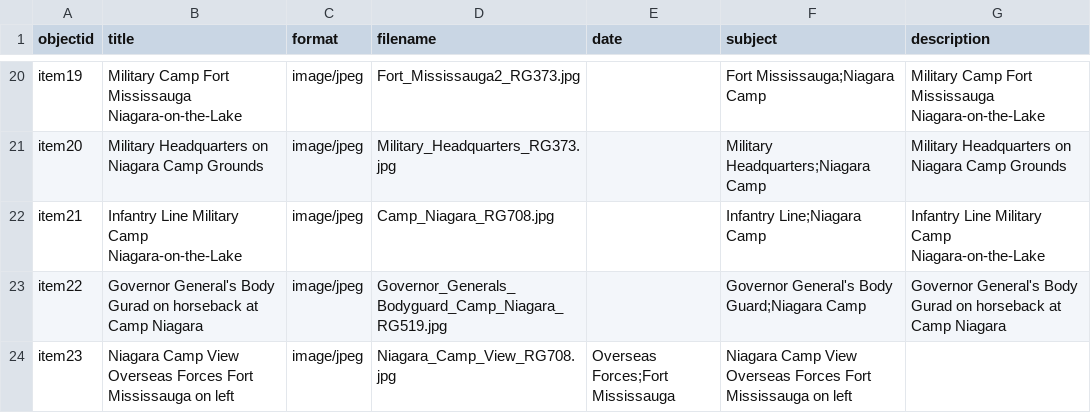
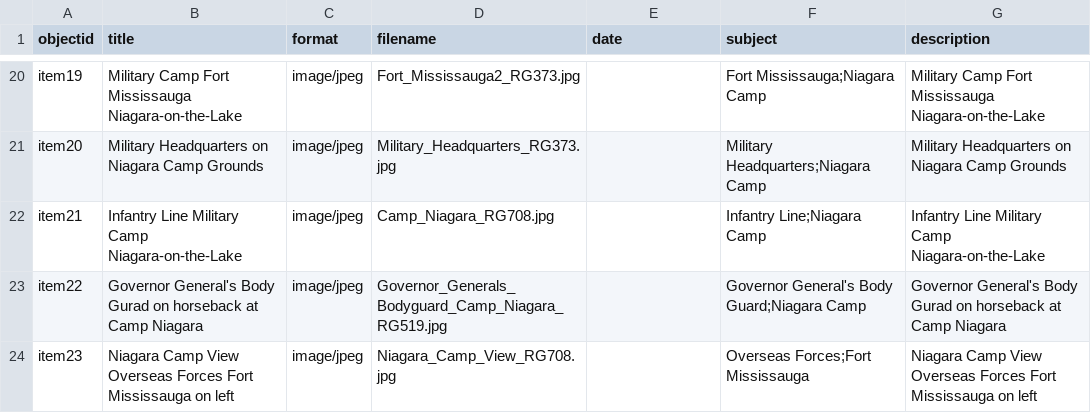
Before and after one commit to chantalcameron/Niagara-Camp, a CSV file: _data/NiagaraCamp_metadata.csv, drawn as a sheet; only a part is shown, gaps mark what is left out.

Commit message:
Update NiagaraCamp_metadata.csv

```diff
--- a/_data/NiagaraCamp_metadata.csv
+++ b/_data/NiagaraCamp_metadata.csv
@@ -23,2 +23,2 @@ item21,Infantry Line Military Camp Niagara-on-the-Lake,image/jpeg,Camp_Niagara_R
 item22,Governor General's Body Gurad on horseback at Camp Niagara,image/jpeg,Governor_Generals_Bodyguard_Camp_Niagara_RG519.jpg,,Governor General's Body Guard;Niagara Camp,Governor General's Body Gurad on horseback at Camp Niagara
-item23,Niagara Camp View Overseas Forces Fort Mississauga on left,image/jpeg,Niagara_Camp_View_RG708.jpg,Overseas Forces;Fort Mississauga,Niagara Camp View Overseas Forces Fort Mississauga on left
+item23,Niagara Camp View Overseas Forces Fort Mississauga on left,image/jpeg,Niagara_Camp_View_RG708.jpg,,Overseas Forces;Fort Mississauga,Niagara Camp View Overseas Forces Fort Mississauga on left
```
